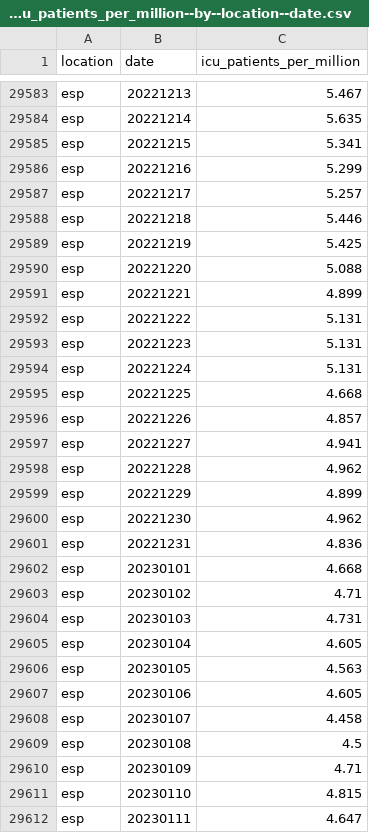
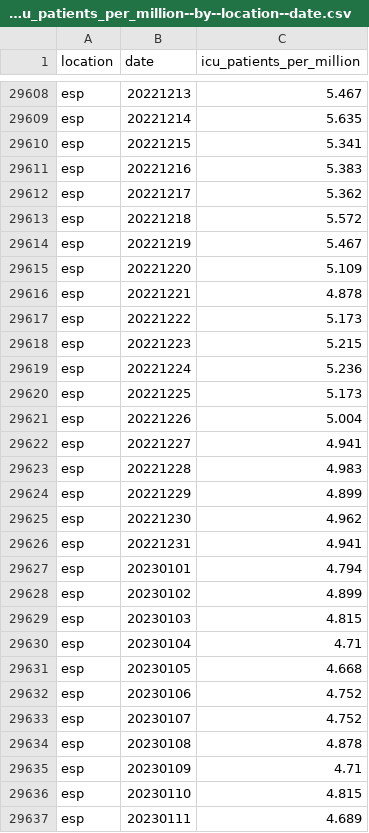
Before and after one commit to open-numbers/ddf--owid--covid_19, a CSV file: ddf--datapoints--icu_patients_per_million--by--location--date.csv, drawn as a sheet; only a part is shown, gaps mark what is left out; the diff covers the shown part only.

```diff
--- a/ddf--datapoints--icu_patients_per_million--by--location--date.csv
+++ b/ddf--datapoints--icu_patients_per_million--by--location--date.csv
@@ -29585,28 +29610,28 @@ esp,20221214,5.635
 esp,20221215,5.341
-esp,20221216,5.299
-esp,20221217,5.257
-esp,20221218,5.446
-esp,20221219,5.425
-esp,20221220,5.088
-esp,20221221,4.899
-esp,20221222,5.131
-esp,20221223,5.131
-esp,20221224,5.131
-esp,20221225,4.668
-esp,20221226,4.857
+esp,20221216,5.383
+esp,20221217,5.362
+esp,20221218,5.572
+esp,20221219,5.467
+esp,20221220,5.109
+esp,20221221,4.878
+esp,20221222,5.173
+esp,20221223,5.215
+esp,20221224,5.236
+esp,20221225,5.173
+esp,20221226,5.004
 esp,20221227,4.941
-esp,20221228,4.962
+esp,20221228,4.983
 esp,20221229,4.899
 esp,20221230,4.962
-esp,20221231,4.836
-esp,20230101,4.668
-esp,20230102,4.71
-esp,20230103,4.731
-esp,20230104,4.605
-esp,20230105,4.563
-esp,20230106,4.605
-esp,20230107,4.458
-esp,20230108,4.5
+esp,20221231,4.941
+esp,20230101,4.794
+esp,20230102,4.899
+esp,20230103,4.815
+esp,20230104,4.71
+esp,20230105,4.668
+esp,20230106,4.752
+esp,20230107,4.752
+esp,20230108,4.878
 esp,20230109,4.71
 esp,20230110,4.815
-esp,20230111,4.647
+esp,20230111,4.689
```
Also changed, not shown: 32 added rows and 35 edited cells elsewhere in this file, ddf--datapoints--hosp_patients--by--location--date.csv, ddf--datapoints--hosp_patients_per_million--by--location--date.csv, 34 other files.
